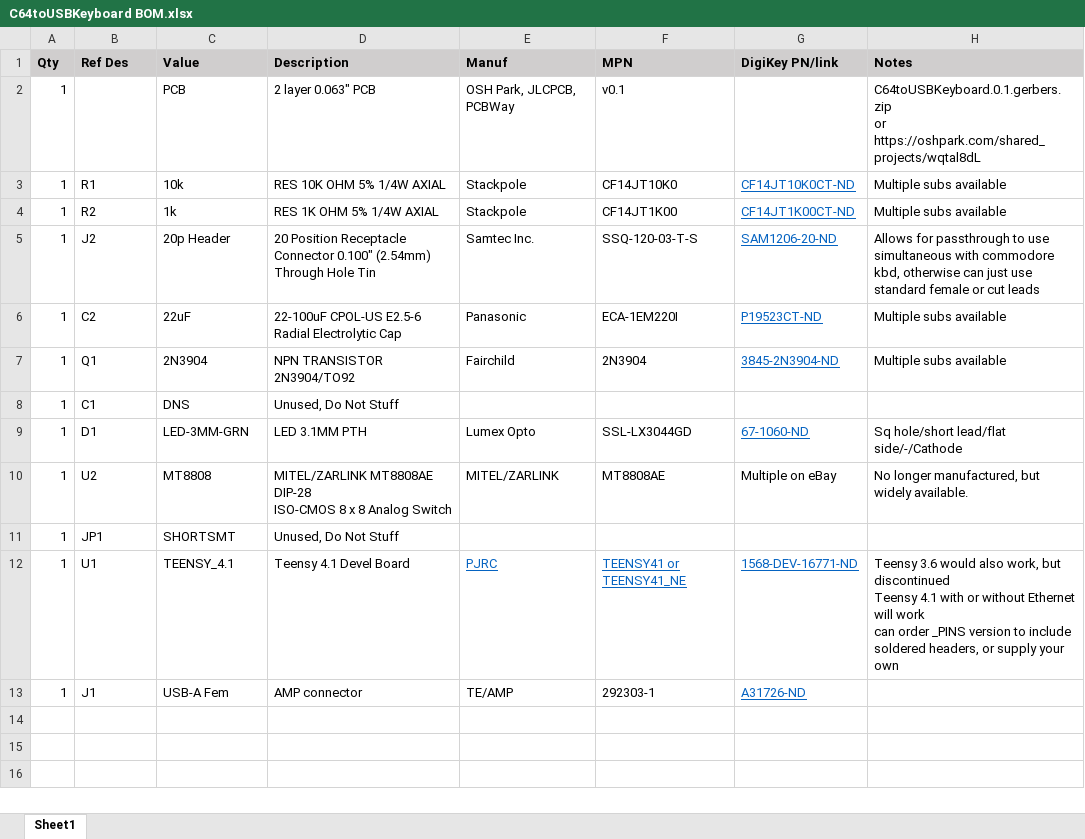
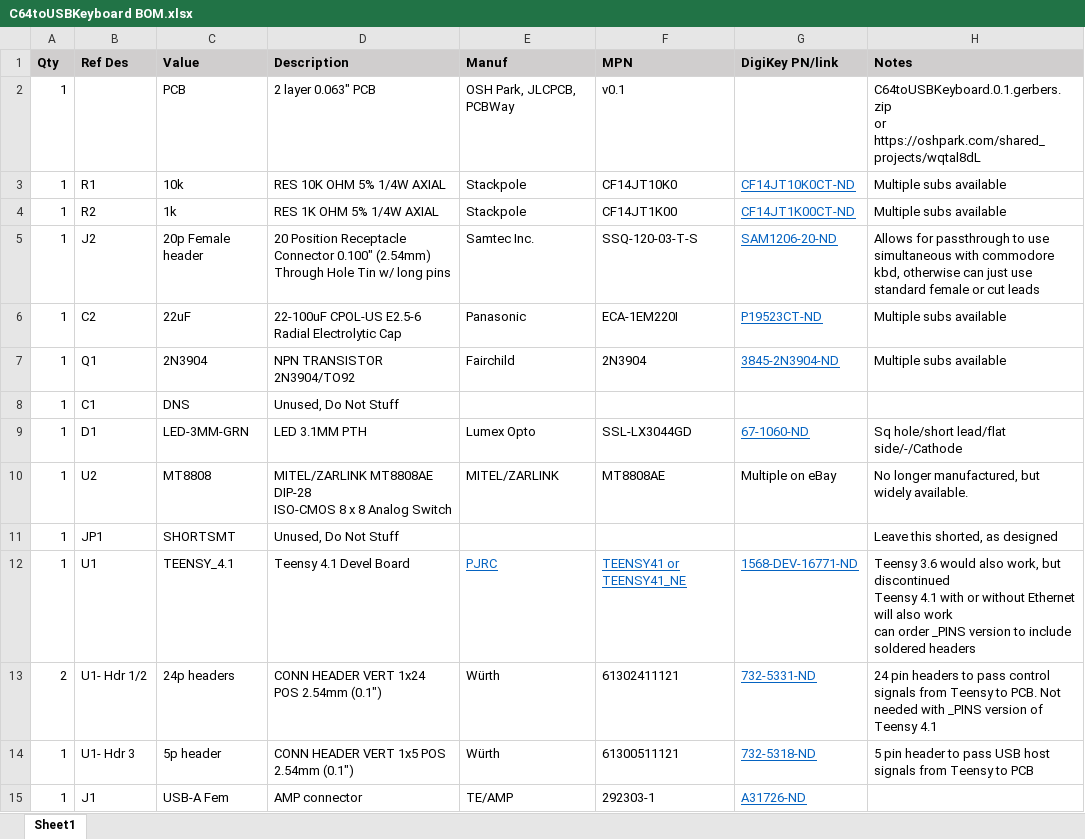
Before and after one commit to SensoriumEmbedded/C64-USBKeyboard, an Excel workbook: PCB/v0.1 archive/C64toUSBKeyboard BOM.xlsx, sheet Sheet1, drawn as a sheet; values as stored, in another font and other column widths than the file's, no borders; ↵ is a line break in a cell; the diff names each change by its address in the sheet, - before the commit and + after, or states it on an @@ line.

Commit message:
Added Teensy connection headers to BOM, notes clarification

```diff
--- a/PCB/v0.1 archive/C64toUSBKeyboard BOM.xlsx (sheet Sheet1)
+++ b/PCB/v0.1 archive/C64toUSBKeyboard BOM.xlsx (sheet Sheet1)
-C5 (Value): 20p Header
+C5 (Value): 20p Female header
-D5 (Description): …Hole Tin
+D5 (Description): …Hole Tin w/ long pins
-H11 (Notes): (empty)
+H11 (Notes): Leave this shorted, as designed
-H12 (Notes): …Ethernet will work ↵ can order _PINS version to include soldered headers, or supply your own
+H12 (Notes): …Ethernet will also work ↵ can order _PINS version to include soldered headers
+row 13: 2 | U1- Hdr 1/2 | 24p headers | CONN HEADER VERT 1x24 POS 2.54mm (0.1") | Würth | 61302411121 | 732-5331-ND | 24 pin headers to pass control signals from Teensy to PCB. Not needed with _PINS version of Teensy 4.1
+row 14: 1 | U1- Hdr 3 | 5p header | CONN HEADER VERT 1x5 POS 2.54mm (0.1") | Würth | 61300511121 | 732-5318-ND | 5 pin header to pass USB host signals from Teensy to PCB
```
